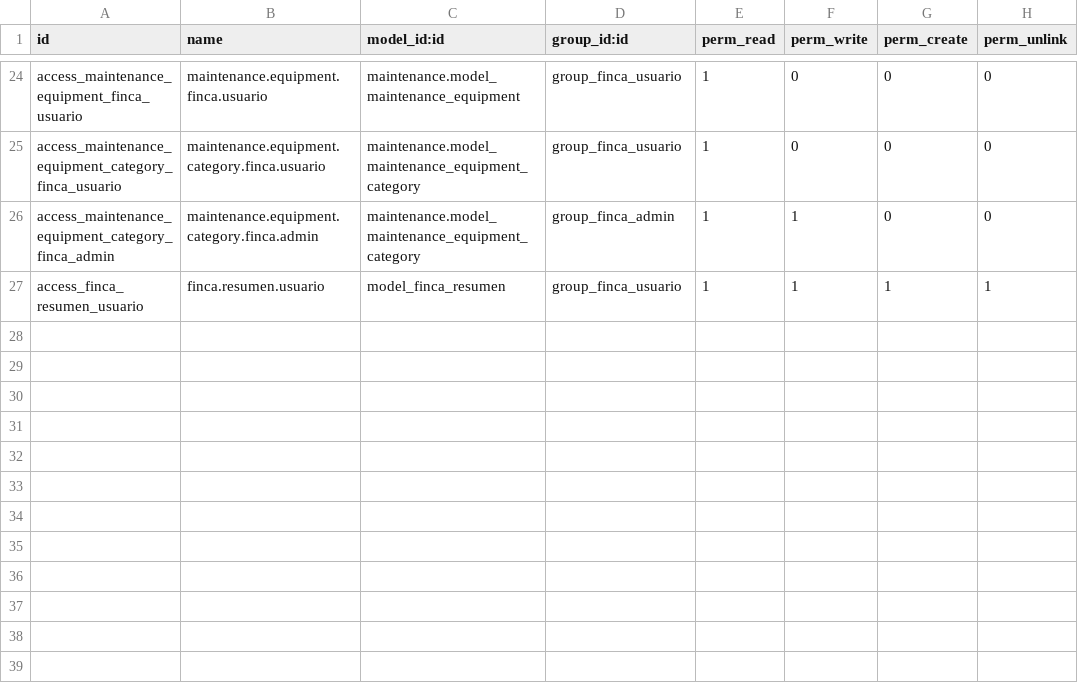
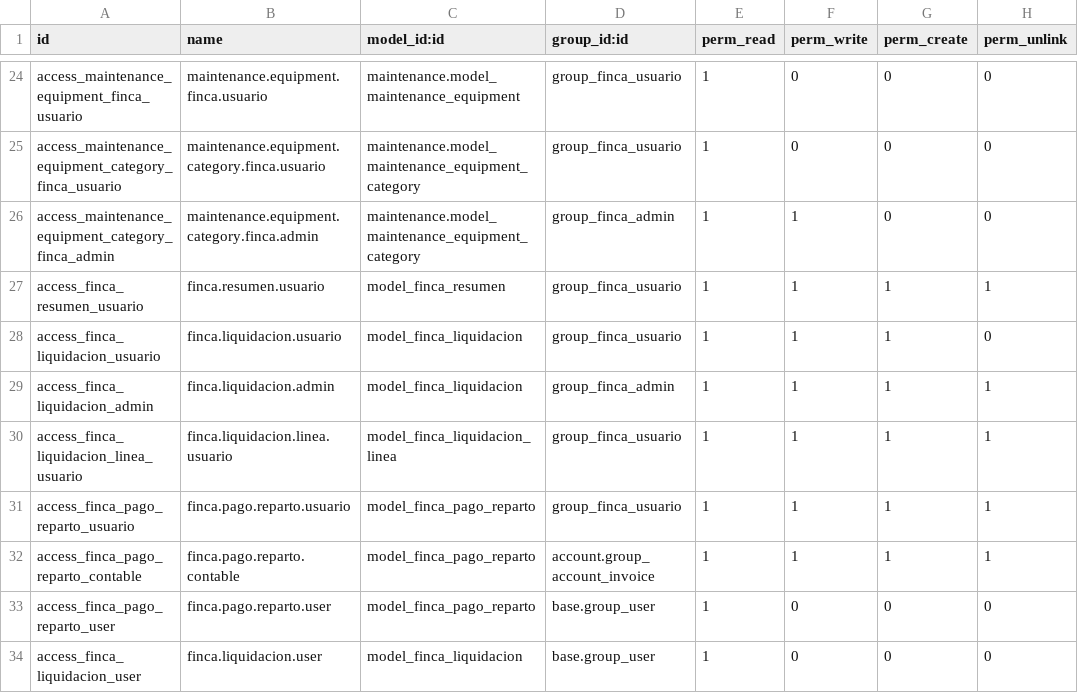
Before and after one commit to JuanPaVelandia/odoo-secadora, a CSV file: finca_labores/security/ir.model.access.csv, drawn as a sheet; only a part is shown, gaps mark what is left out; the diff names each change by its address in the sheet, - before the commit and + after, or states it on an @@ line.

```diff
--- a/finca_labores/security/ir.model.access.csv
+++ b/finca_labores/security/ir.model.access.csv
+row 28: access_finca_liquidacion_usuario | finca.liquidacion.usuario | model_finca_liquidacion | group_finca_usuario | 1 | 1 | 1 | 0
+row 29: access_finca_liquidacion_admin | finca.liquidacion.admin | model_finca_liquidacion | group_finca_admin | 1 | 1 | 1 | 1
+row 30: access_finca_liquidacion_linea_usuario | finca.liquidacion.linea.usuario | model_finca_liquidacion_linea | group_finca_usuario | 1 | 1 | 1 | 1
+row 31: access_finca_pago_reparto_usuario | finca.pago.reparto.usuario | model_finca_pago_reparto | group_finca_usuario | 1 | 1 | 1 | 1
+row 32: access_finca_pago_reparto_contable | finca.pago.reparto.contable | model_finca_pago_reparto | account.group_account_invoice | 1 | 1 | 1 | 1
+row 33: access_finca_pago_reparto_user | finca.pago.reparto.user | model_finca_pago_reparto | base.group_user | 1 | 0 | 0 | 0
+row 34: access_finca_liquidacion_user | finca.liquidacion.user | model_finca_liquidacion | base.group_user | 1 | 0 | 0 | 0
```
Also changed, not shown: 11 other files.
